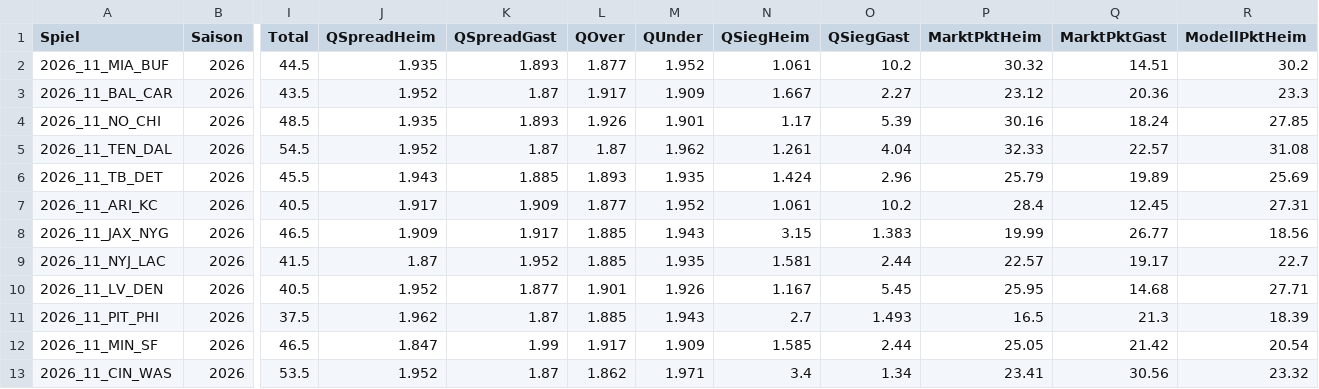
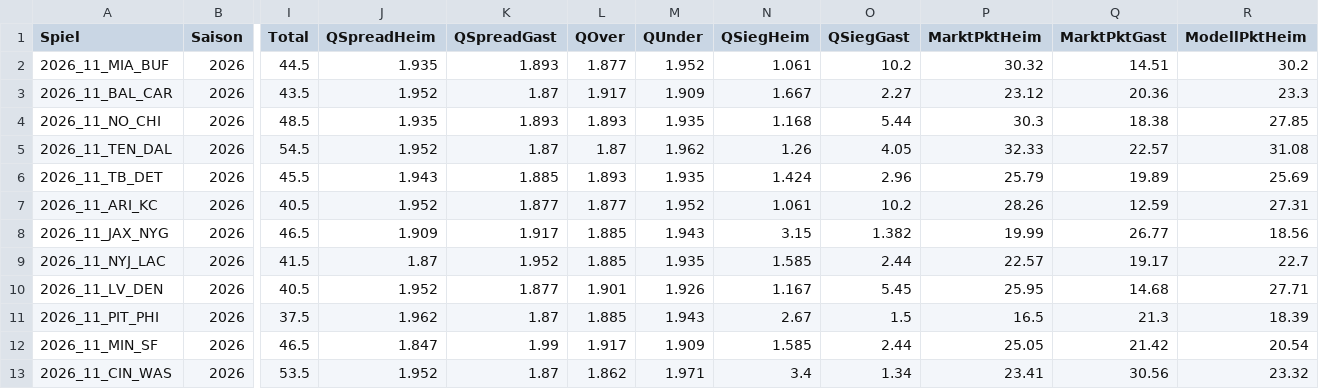
Before and after one commit to gobitodic0007-hash/Wettmodell, a CSV file: daten/nfl-spiele.csv, drawn as a sheet; only a part is shown, gaps mark what is left out; the diff names each change by its address in the sheet, - before the commit and + after, or states it on an @@ line.

```diff
--- a/daten/nfl-spiele.csv
+++ b/daten/nfl-spiele.csv
-L4 (QOver): 1.926
+L4 (QOver): 1.893
-M4 (QUnder): 1.901
+M4 (QUnder): 1.935
-N4 (QSiegHeim): 1.17
+N4 (QSiegHeim): 1.168
-O4 (QSiegGast): 5.39
+O4 (QSiegGast): 5.44
-P4 (MarktPktHeim): 30.16
+P4 (MarktPktHeim): 30.3
-Q4 (MarktPktGast): 18.24
+Q4 (MarktPktGast): 18.38
-N5 (QSiegHeim): 1.261
+N5 (QSiegHeim): 1.26
-O5 (QSiegGast): 4.04
+O5 (QSiegGast): 4.05
-J7 (QSpreadHeim): 1.917
+J7 (QSpreadHeim): 1.952
-K7 (QSpreadGast): 1.909
+K7 (QSpreadGast): 1.877
-P7 (MarktPktHeim): 28.4
+P7 (MarktPktHeim): 28.26
-Q7 (MarktPktGast): 12.45
+Q7 (MarktPktGast): 12.59
-O8 (QSiegGast): 1.383
+O8 (QSiegGast): 1.382
-N9 (QSiegHeim): 1.581
+N9 (QSiegHeim): 1.585
-N11 (QSiegHeim): 2.7
+N11 (QSiegHeim): 2.67
-O11 (QSiegGast): 1.493
+O11 (QSiegGast): 1.5
```
Also changed, not shown: daten/nfl-linien.csv, daten/nfl-td.csv, 1 other file.
